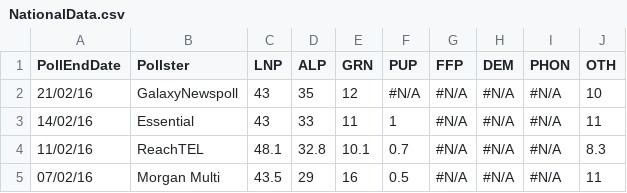
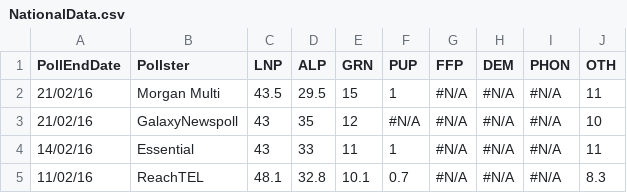
Before and after one commit to PhantomTrend/ptcode, a CSV file: PollingData/NationalData.csv, drawn as a sheet; only a part is shown; the shorter side is filled out with more unchanged rows.

```diff
--- a/PollingData/NationalData.csv
+++ b/PollingData/NationalData.csv
@@ -1,2 +1,3 @@
 PollEndDate,Pollster,LNP,ALP,GRN,PUP,FFP,DEM,PHON,OTH
+21/02/16,Morgan Multi,43.5,29.5,15,1,#N/A,#N/A,#N/A,11
 21/02/16,GalaxyNewspoll,43,35,12,#N/A,#N/A,#N/A,#N/A,10
```
Also changed, not shown: PollingData/National2ppData.csv, PollingData/PollingURLs.csv.
